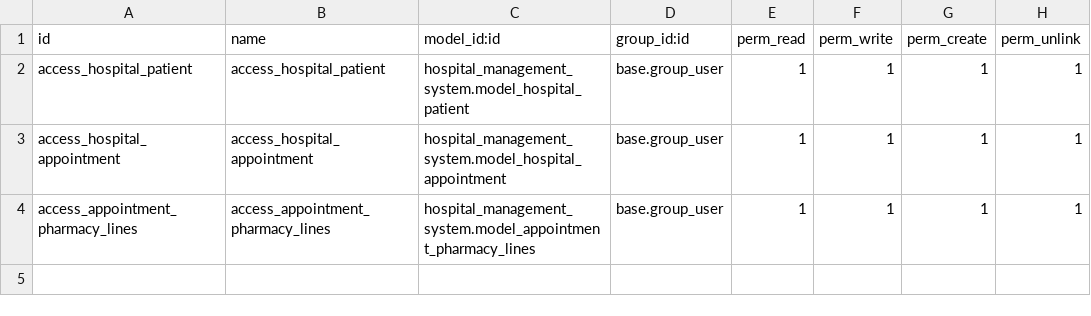
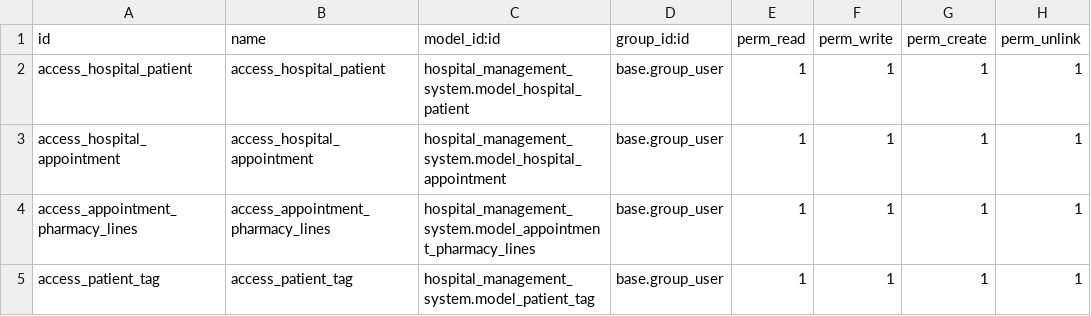
Before and after one commit to SalmaAbdelsalam77/Odoo_Developer_Course, a CSV file: addons/hospital_management_system/security/ir.model.access.csv, drawn as a sheet.

```diff
--- a/addons/hospital_management_system/security/ir.model.access.csv
+++ b/addons/hospital_management_system/security/ir.model.access.csv
@@ -4 +4,2 @@ access_hospital_appointment,access_hospital_appointment,hospital_management_syst
 access_appointment_pharmacy_lines,access_appointment_pharmacy_lines,hospital_management_system.model_appointment_pharmacy_lines,base.group_user,1,1,1,1
+access_patient_tag,access_patient_tag,hospital_management_system.model_patient_tag,base.group_user,1,1,1,1
```
Also changed, not shown: 9 other files.
